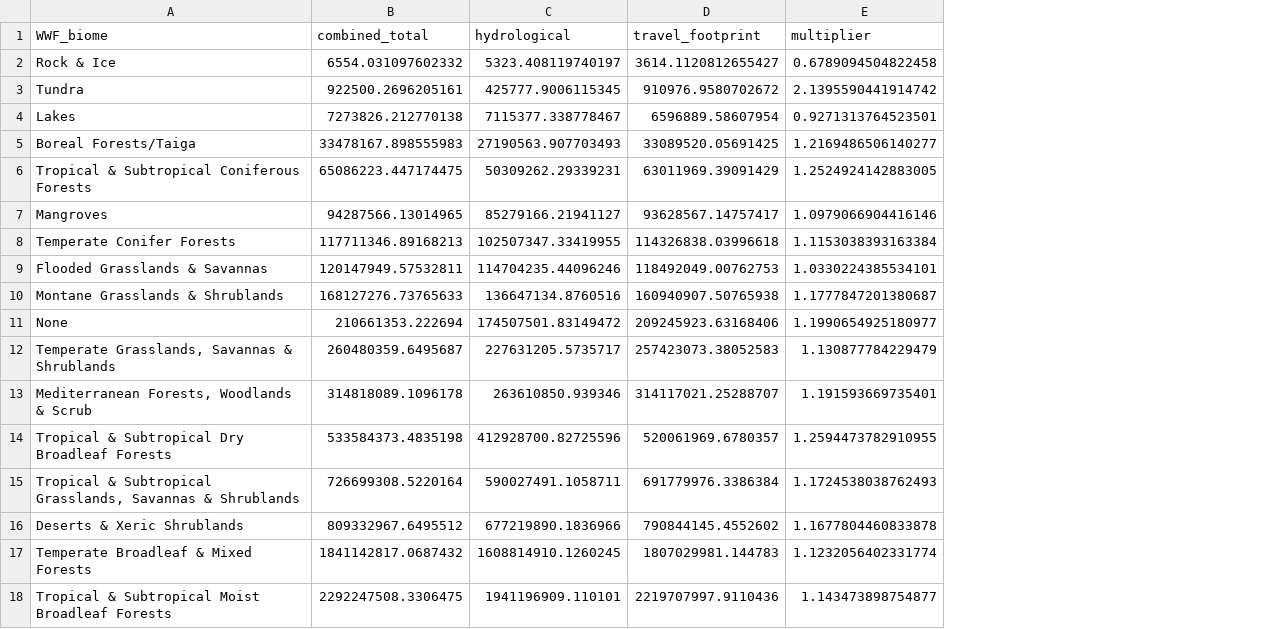
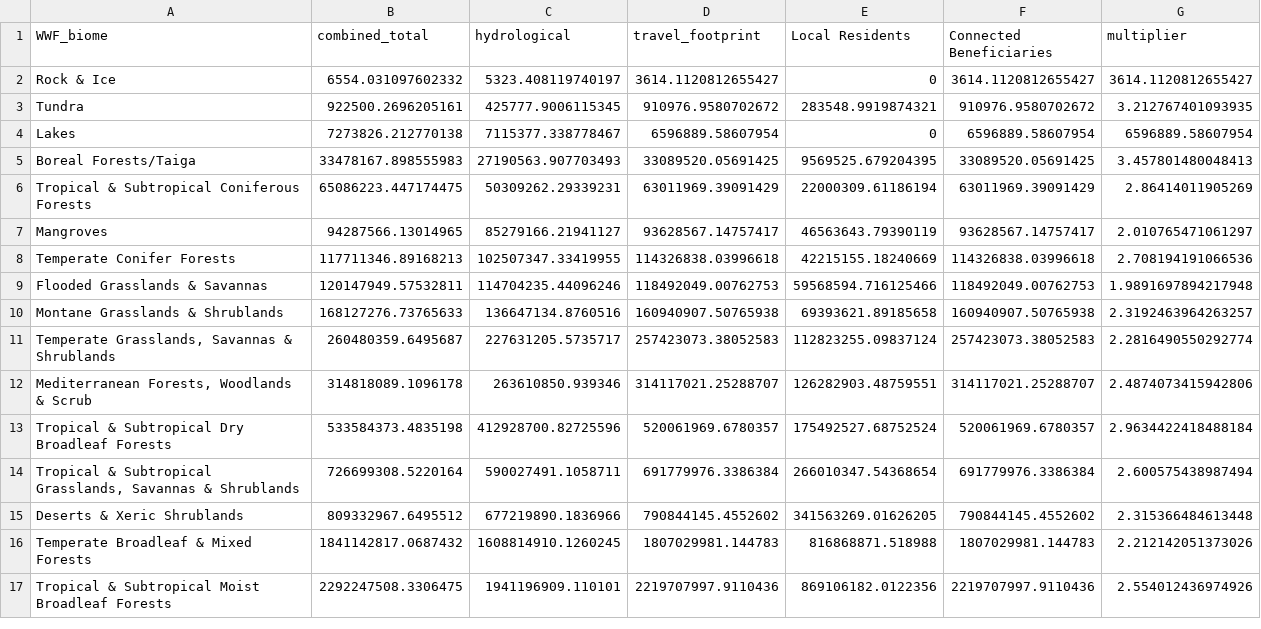
Before and after one commit to springinnovate/global_NCP, a CSV file: outputs/tables/multiplier_summary_WWF_biome.csv, drawn as a sheet; removed rows and columns are numbered as before the commit, all else as after; the diff names each change by its address in the sheet, - before the commit and + after, or states it on an @@ line.

```diff
--- a/outputs/tables/multiplier_summary_WWF_biome.csv
+++ b/outputs/tables/multiplier_summary_WWF_biome.csv
+column E (Local Residents), rows 2-17: 0 | 283548.9919874321 | 0 | 9569525.679204395 | 22000309.61186194 | 46563643.79390119 | 42215155.18240669 | 59568594.716125466 | 69393621.89185658 | 112823255.09837124 | 126282903.48759551 | 175492527.68752524 | 266010347.54368654 | 341563269.01626205 | 816868871.518988 | 869106182.0122356
+column F (Connected Beneficiaries), rows 2-17: 3614.1120812655427 | 910976.9580702672 | 6596889.58607954 | 33089520.05691425 | 63011969.39091429 | 93628567.14757417 | 114326838.03996618 | 118492049.00762753 | 160940907.50765938 | 257423073.38052583 | 314117021.25288707 | 520061969.6780357 | 691779976.3386384 | 790844145.4552602 | 1807029981.144783 | 2219707997.9110436
-G2 (multiplier): 0.6789094504822458
+G2 (multiplier): 3614.1120812655427
-G3 (multiplier): 2.1395590441914742
+G3 (multiplier): 3.212767401093935
-G4 (multiplier): 0.9271313764523501
+G4 (multiplier): 6596889.58607954
-G5 (multiplier): 1.2169486506140277
+G5 (multiplier): 3.457801480048413
-G6 (multiplier): 1.2524924142883005
+G6 (multiplier): 2.86414011905269
-G7 (multiplier): 1.0979066904416146
+G7 (multiplier): 2.010765471061297
-G8 (multiplier): 1.1153038393163384
+G8 (multiplier): 2.708194191066536
-G9 (multiplier): 1.0330224385534101
+G9 (multiplier): 1.9891697894217948
-G10 (multiplier): 1.1777847201380687
+G10 (multiplier): 2.3192463964263257
-row 11: None | 210661353.222694 | 174507501.83149472 | 209245923.63168406 | 1.1990654925180977
-G11 (multiplier): 1.130877784229479
+G11 (multiplier): 2.2816490550292774
-G12 (multiplier): 1.191593669735401
+G12 (multiplier): 2.4874073415942806
-G13 (multiplier): 1.2594473782910955
+G13 (multiplier): 2.9634422418488184
-G14 (multiplier): 1.1724538038762493
+G14 (multiplier): 2.600575438987494
-G15 (multiplier): 1.1677804460833878
+G15 (multiplier): 2.315366484613448
-G16 (multiplier): 1.1232056402331774
+G16 (multiplier): 2.212142051373026
-G17 (multiplier): 1.143473898754877
+G17 (multiplier): 2.554012436974926
```
Also changed, not shown: outputs/tables/multiplier_summary_income_grp.csv, outputs/tables/multiplier_summary_region_wb.csv, 24 other files.
